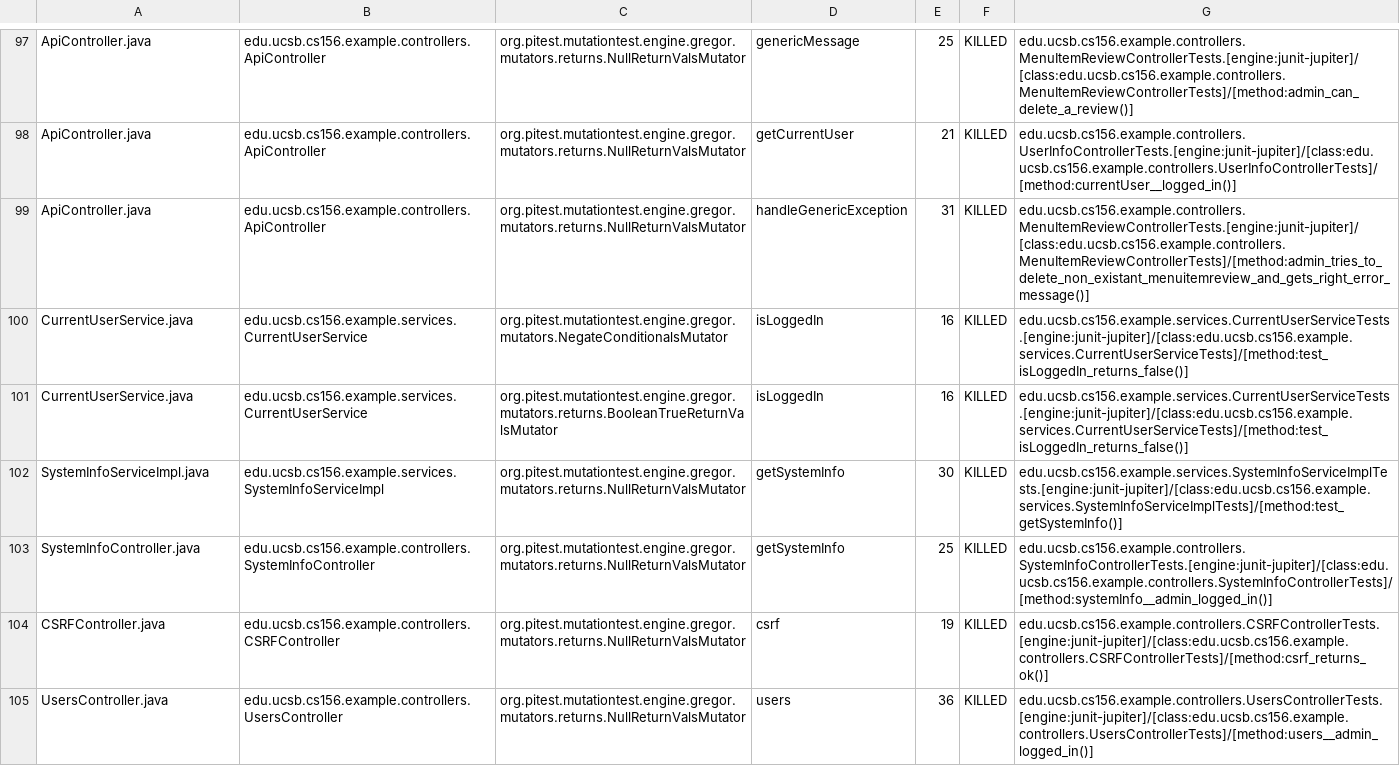
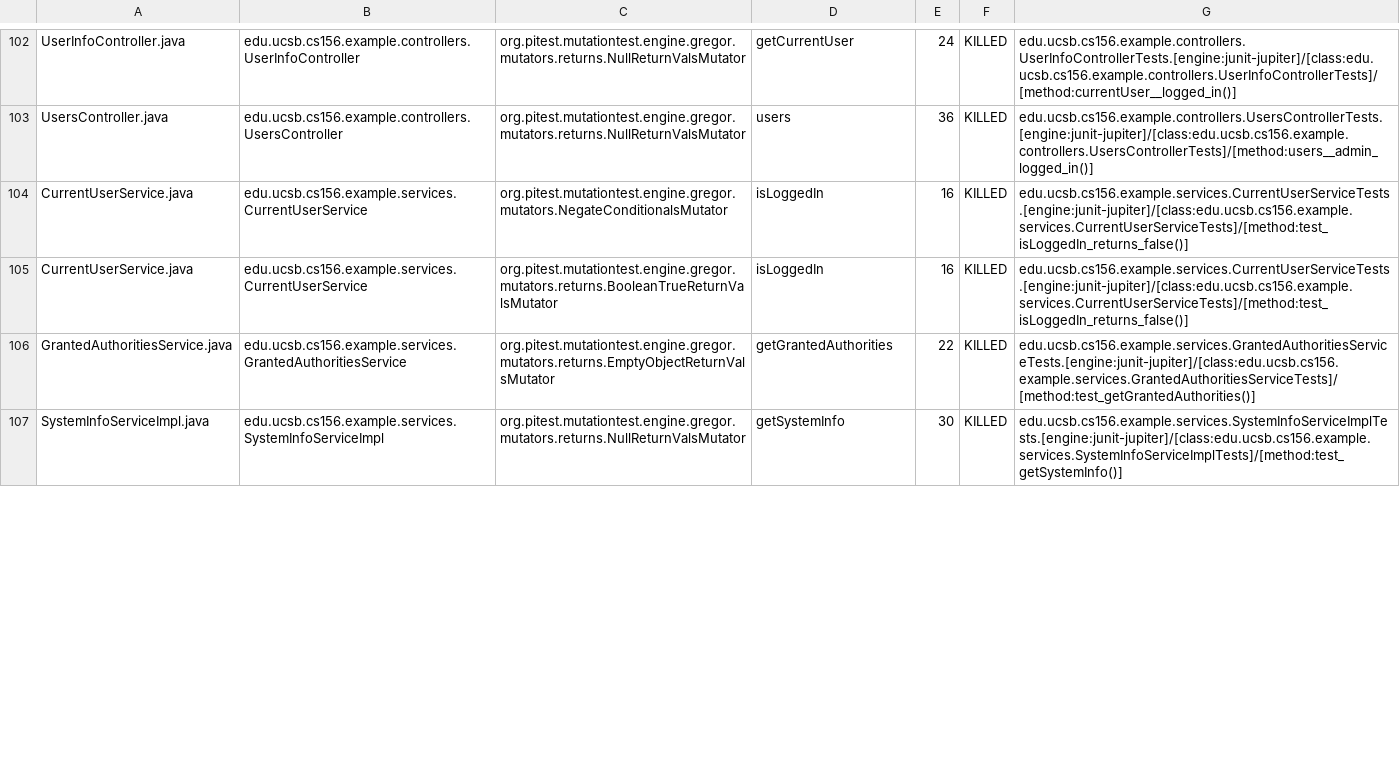
Before and after one commit to ucsb-cs156-w24/team02-w24-5pm-2, a CSV file: pitest/mutations.csv, drawn as a sheet; only a part is shown, gaps mark what is left out; removed rows and columns are numbered as before the commit, all else as after; the diff covers the shown part only; the diff names each change by its address in the sheet, - before the commit and + after, or states it on an @@ line.

Commit message:
Deploying to gh-pages from @ ucsb-cs156-w24/team02-w24-5pm-2@5e29b8303988d41a5ff5486ca65bf7065914d213 🚀

```diff
--- a/pitest/mutations.csv
+++ b/pitest/mutations.csv
-A102: ApiController.java
+A102: UserInfoController.java
-B102: edu.ucsb.cs156.example.controllers.ApiController
+B102: edu.ucsb.cs156.example.controllers.UserInfoController
-D102: genericMessage
+D102: getCurrentUser
-E102: 25
+E102: 24
-G102: edu.ucsb.cs156.example.controllers.MenuItemReviewControllerTests.[engine:junit-jupiter]/[class:edu.ucsb.cs156.example.controllers.MenuItemReviewControllerTests]/[method:admin_can_delete_a_review()]
+G102: edu.ucsb.cs156.example.controllers.UserInfoControllerTests.[engine:junit-jupiter]/[class:edu.ucsb.cs156.example.controllers.UserInfoControllerTests]/[method:currentUser__logged_in()]
@@ row 98 moved to row 2: ApiController.java @@
-A103: ApiController.java
+A103: UsersController.java
-B103: edu.ucsb.cs156.example.controllers.ApiController
+B103: edu.ucsb.cs156.example.controllers.UsersController
-D103: handleGenericException
+D103: users
-E103: 31
+E103: 36
-G103: edu.ucsb.cs156.example.controllers.MenuItemReviewControllerTests.[engine:junit-jupiter]/[class:edu.ucsb.cs156.example.controllers.MenuItemReviewControllerTests]/[method:admin_tries_to_delete_non_existant_menuitemreview_and_gets_right_error_message()]
+G103: edu.ucsb.cs156.example.controllers.UsersControllerTests.[engine:junit-jupiter]/[class:edu.ucsb.cs156.example.controllers.UsersControllerTests]/[method:users__admin_logged_in()]
@@ row 103 moved to row 64: SystemInfoController.java @@
@@ row 104 moved to row 23: CSRFController.java @@
-row 105: UsersController.java | edu.ucsb.cs156.example.controllers.UsersController | org.pitest.mutationtest.engine.gregor.mutators.returns.NullReturnValsMutator | users | 36 | KILLED | edu.ucsb.cs156.example.controllers.UsersControllerTests.[engine:junit-jupiter]/[class:edu.ucsb.cs156.example.controllers.UsersControllerTests]/[method:users__admin_logged_in()]
```
Also changed, not shown: 10 added rows, 1 removed row, 40 moved rows and 4 edited cells elsewhere in this file, 17 other files.
